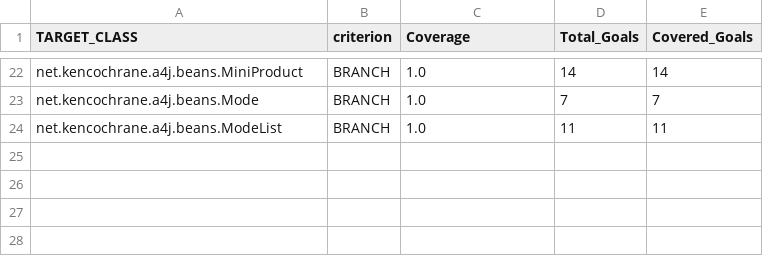
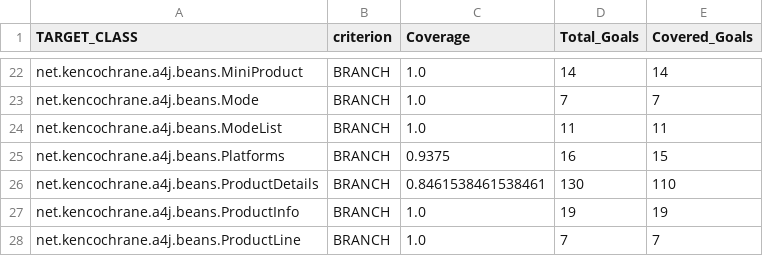
Before and after one commit to eyaelmusse/fyp-flask, a CSV file: {current_dir}/statistics.csv, drawn as a sheet; only a part is shown, gaps mark what is left out.

```diff
--- a/{current_dir}/statistics.csv
+++ b/{current_dir}/statistics.csv
@@ -24 +24,5 @@ net.kencochrane.a4j.beans.Mode,BRANCH,1.0,7,7
 net.kencochrane.a4j.beans.ModeList,BRANCH,1.0,11,11
+net.kencochrane.a4j.beans.Platforms,BRANCH,0.9375,16,15
+net.kencochrane.a4j.beans.ProductDetails,BRANCH,0.8461538461538461,130,110
+net.kencochrane.a4j.beans.ProductInfo,BRANCH,1.0,19,19
+net.kencochrane.a4j.beans.ProductLine,BRANCH,1.0,7,7
```
Also changed, not shown: 10 other files.
